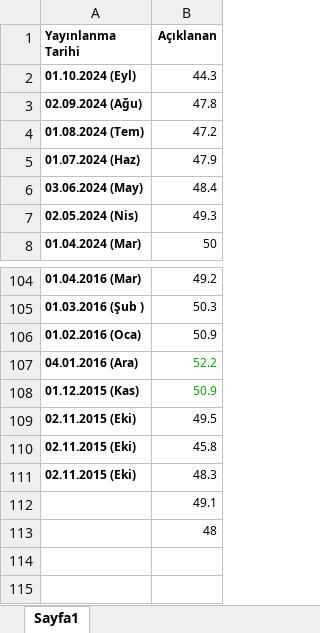
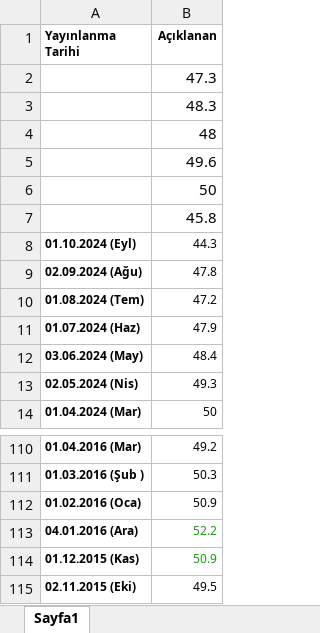
Before and after one commit to kaboya19/BuyumeTahmin, an Excel workbook: imalatPMI.xlsx, sheet Sayfa1, drawn as a sheet; only a part is shown, gaps mark what is left out; values as stored, in another font and other column widths than the file's, no borders; removed rows and columns are numbered as before the commit, all else as after; the diff names each change by its address in the sheet, - before the commit and + after, or states it on an @@ line.

```diff
--- a/imalatPMI.xlsx (sheet Sayfa1)
+++ b/imalatPMI.xlsx (sheet Sayfa1)
+row 2:  | 47.3
+row 3:  | 48.3
@@ row 113 moved to row 4: 48 @@
+row 5:  | 49.6
+row 6:  | 50
+row 7:  | 45.8
-row 110: 02.11.2015 (Eki) | 45.8
-row 111: 02.11.2015 (Eki) | 48.3
-row 112:  | 49.1
```
Also changed, not shown: trials3.xlsx, veri3.xlsx, 14 other files.
